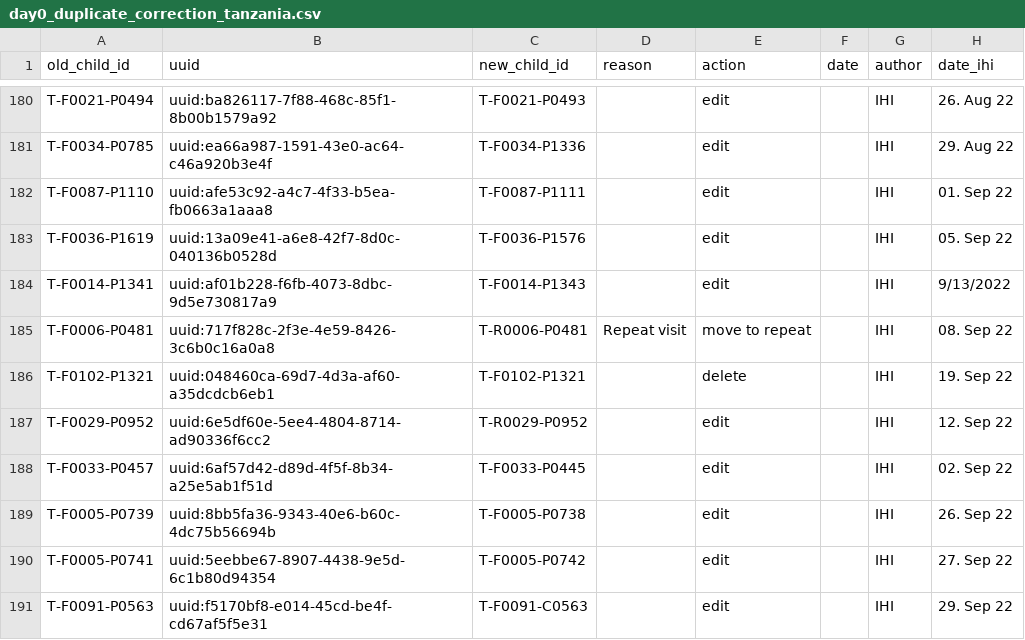
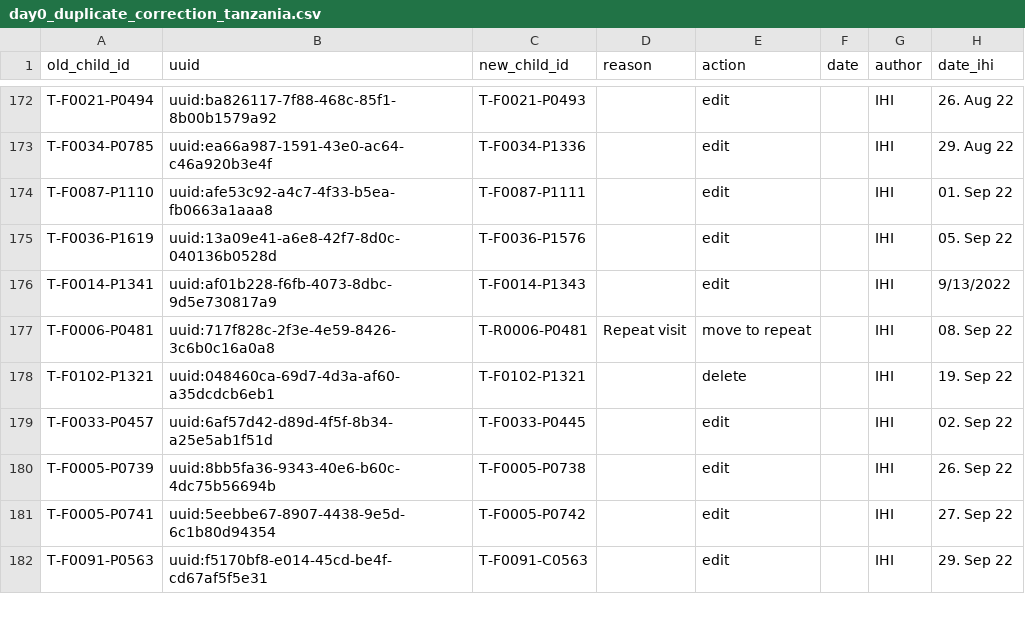
Before and after one commit to SwissTPH/timci, a CSV file: inst/extdata/cleaning/day0_duplicate_correction_tanzania.csv, drawn as a sheet; only a part is shown, gaps mark what is left out; removed rows and columns are numbered as before the commit, all else as after; the diff covers the shown part only; the diff names each change by its address in the sheet, - before the commit and + after, or states it on an @@ line.

```diff
--- a/inst/extdata/cleaning/day0_duplicate_correction_tanzania.csv
+++ b/inst/extdata/cleaning/day0_duplicate_correction_tanzania.csv
-row 187: T-F0029-P0952 | uuid:6e5df60e-5ee4-4804-8714-ad90336f6cc2 | T-R0029-P0952 |  | edit |  | IHI | 12. Sep 22
```
Also changed, not shown: 8 added rows, 15 removed rows and 1 edited cell elsewhere in this file, inst/extdata/cleaning/day0_deviceid_correction_from_field_tanzania.csv, 17 other files.
